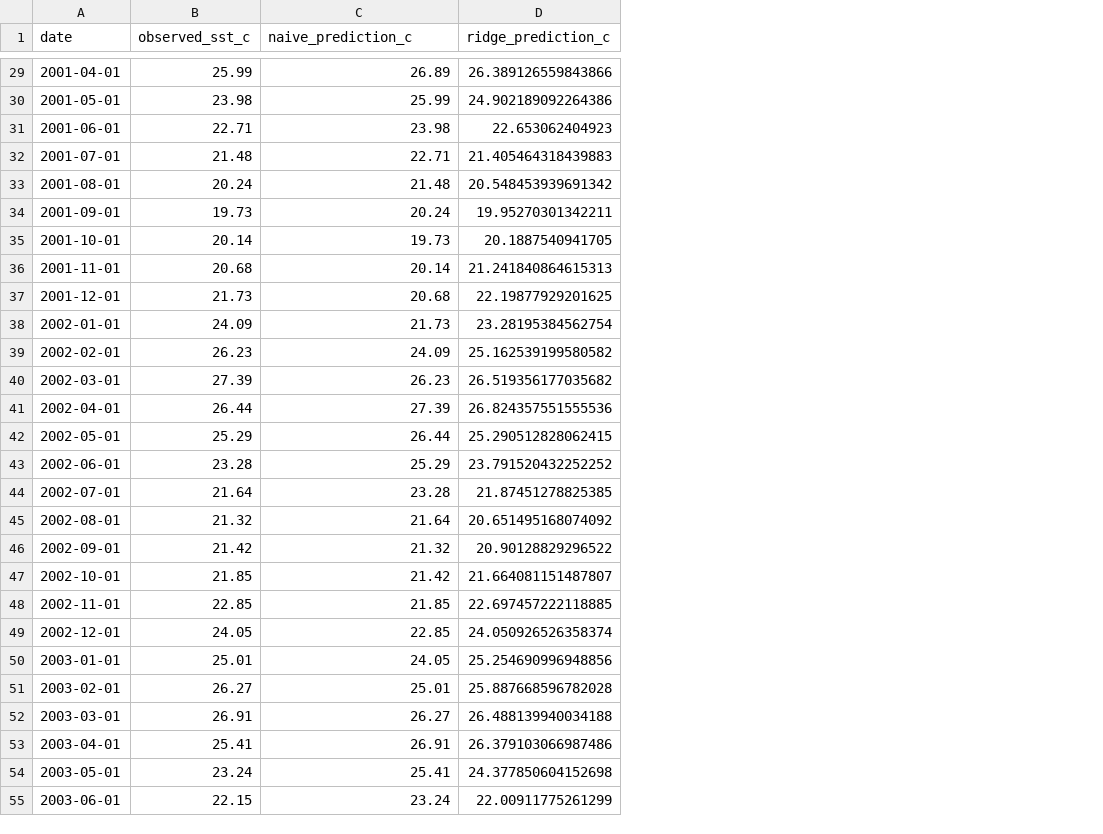
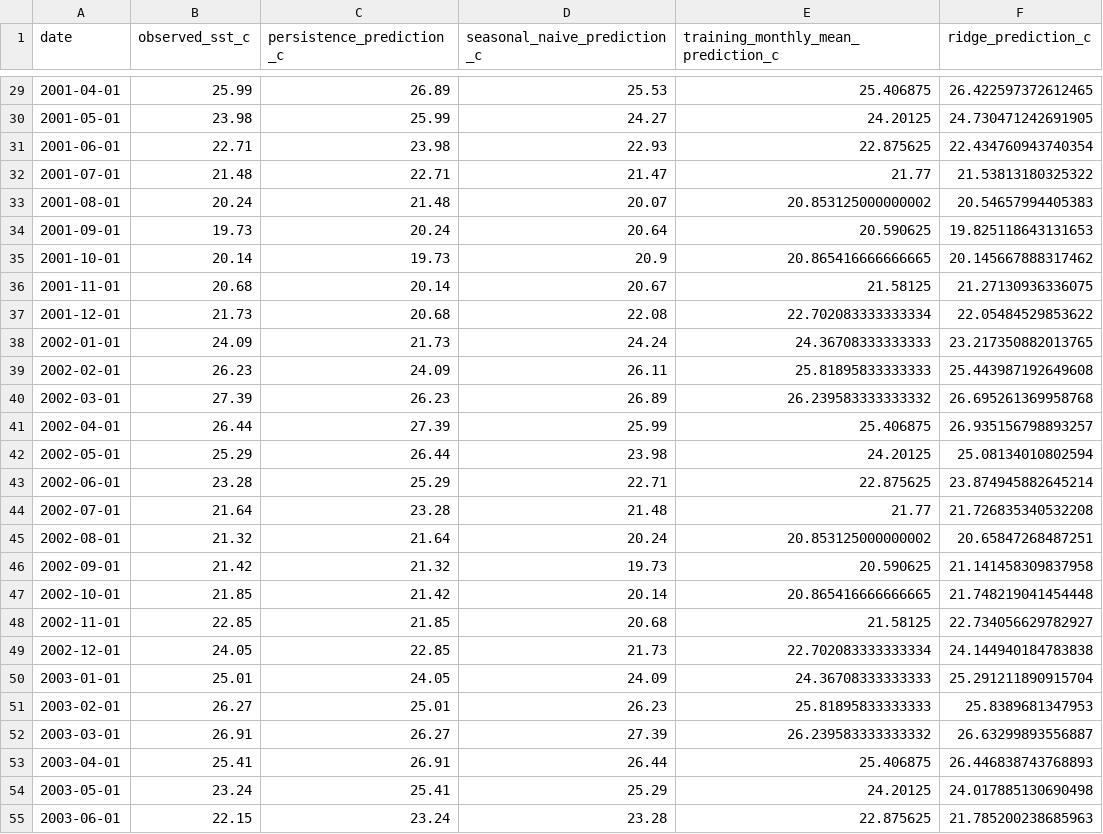
Before and after one commit to mdhussain-dev-p/-time-series-forecasting, a CSV file: results/test_predictions.csv, drawn as a sheet; only a part is shown, gaps mark what is left out; addresses are those after the commit; the diff covers the shown part only; the diff names each change by its address in the sheet, - before the commit and + after, or states it on an @@ line.

```diff
--- a/results/test_predictions.csv
+++ b/results/test_predictions.csv
+column D (seasonal_naive_prediction_c), rows 29-55: 25.53 | 24.27 | 22.93 | 21.47 | 20.07 | 20.64 | 20.9 | 20.67 | 22.08 | 24.24 | 26.11 | 26.89 | 25.99 | 23.98 | 22.71 | 21.48 | 20.24 | 19.73 | 20.14 | 20.68 | 21.73 | 24.09 | 26.23 | 27.39 | 26.44 | 25.29 | 23.28
+column E, row 1: training_monthly_mean_prediction_c; rows 29-55: 25.406875 | 24.20125 | 22.875625 | 21.77 | 20.853125000000002 | 20.590625 | 20.865416666666665 | 21.58125 | 22.702083333333334 | 24.36708333333333 | 25.81895833333333 | 26.239583333333332 | 25.406875 | 24.20125 | 22.875625 | 21.77 | 20.853125000000002 | 20.590625 | 20.865416666666665 | 21.58125 | 22.702083333333334 | 24.36708333333333 | 25.81895833333333 | 26.239583333333332 | 25.406875 | 24.20125 | 22.875625
-C1: naive_prediction_c
+C1: persistence_prediction_c
-F29 (ridge_prediction_c): 26.389126559843866
+F29 (ridge_prediction_c): 26.422597372612465
-F30 (ridge_prediction_c): 24.902189092264386
+F30 (ridge_prediction_c): 24.730471242691905
-F31 (ridge_prediction_c): 22.653062404923
+F31 (ridge_prediction_c): 22.434760943740354
-F32 (ridge_prediction_c): 21.405464318439883
+F32 (ridge_prediction_c): 21.53813180325322
-F33 (ridge_prediction_c): 20.548453939691342
+F33 (ridge_prediction_c): 20.54657994405383
-F34 (ridge_prediction_c): 19.95270301342211
+F34 (ridge_prediction_c): 19.825118643131653
-F35 (ridge_prediction_c): 20.1887540941705
+F35 (ridge_prediction_c): 20.145667888317462
-F36 (ridge_prediction_c): 21.241840864615313
+F36 (ridge_prediction_c): 21.27130936336075
-F37 (ridge_prediction_c): 22.19877929201625
+F37 (ridge_prediction_c): 22.05484529853622
-F38 (ridge_prediction_c): 23.28195384562754
+F38 (ridge_prediction_c): 23.217350882013765
-F39 (ridge_prediction_c): 25.162539199580582
+F39 (ridge_prediction_c): 25.443987192649608
-F40 (ridge_prediction_c): 26.519356177035682
+F40 (ridge_prediction_c): 26.695261369958768
-F41 (ridge_prediction_c): 26.824357551555536
+F41 (ridge_prediction_c): 26.935156798893257
-F42 (ridge_prediction_c): 25.290512828062415
+F42 (ridge_prediction_c): 25.08134010802594
-F43 (ridge_prediction_c): 23.791520432252252
+F43 (ridge_prediction_c): 23.874945882645214
-F44 (ridge_prediction_c): 21.87451278825385
+F44 (ridge_prediction_c): 21.726835340532208
-F45 (ridge_prediction_c): 20.651495168074092
+F45 (ridge_prediction_c): 20.65847268487251
-F46 (ridge_prediction_c): 20.90128829296522
+F46 (ridge_prediction_c): 21.141458309837958
-F47 (ridge_prediction_c): 21.664081151487807
+F47 (ridge_prediction_c): 21.748219041454448
-F48 (ridge_prediction_c): 22.697457222118885
+F48 (ridge_prediction_c): 22.734056629782927
-F49 (ridge_prediction_c): 24.050926526358374
+F49 (ridge_prediction_c): 24.144940184783838
-F50 (ridge_prediction_c): 25.254690996948856
+F50 (ridge_prediction_c): 25.291211890915704
-F51 (ridge_prediction_c): 25.887668596782028
+F51 (ridge_prediction_c): 25.8389681347953
-F52 (ridge_prediction_c): 26.488139940034188
+F52 (ridge_prediction_c): 26.63299893556887
-F53 (ridge_prediction_c): 26.379103066987486
+F53 (ridge_prediction_c): 26.446838743768893
-F54 (ridge_prediction_c): 24.377850604152698
+F54 (ridge_prediction_c): 24.017885130690498
-F55 (ridge_prediction_c): 22.00911775261299
+F55 (ridge_prediction_c): 21.785200238685963
```
Also changed, not shown: 117 edited cells elsewhere in this file, 4 other files.
